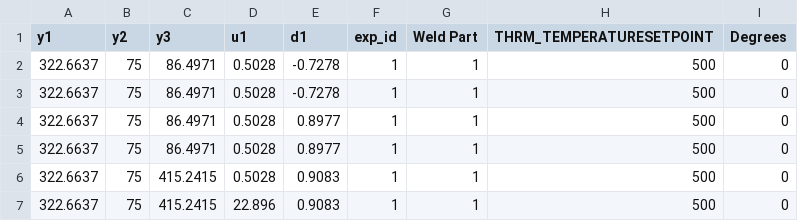
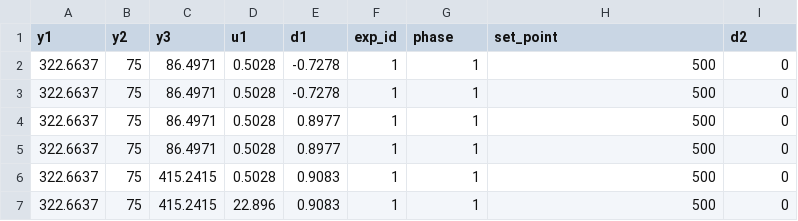
Before and after one commit to pnnl/neuromancer, a CSV file: neuromancer/datasets/FSW/by_step/fsw_data_step1.csv, drawn as a sheet; only a part is shown.

```diff
--- a/neuromancer/datasets/FSW/by_step/fsw_data_step1.csv
+++ b/neuromancer/datasets/FSW/by_step/fsw_data_step1.csv
@@ -1,2 +1,2 @@
-y1,y2,y3,u1,d1,exp_id,Weld Part,THRM_TEMPERATURESETPOINT,Degrees
+y1,y2,y3,u1,d1,exp_id,phase,set_point,d2
 322.6637,75,86.4971,0.5028,-0.7278,1,1,500,0
```
Also changed, not shown: neuromancer/datasets/FSW/by_step/fsw_data_step2.csv, neuromancer/datasets/FSW/by_step/fsw_data_step3.csv, 2 other files.
